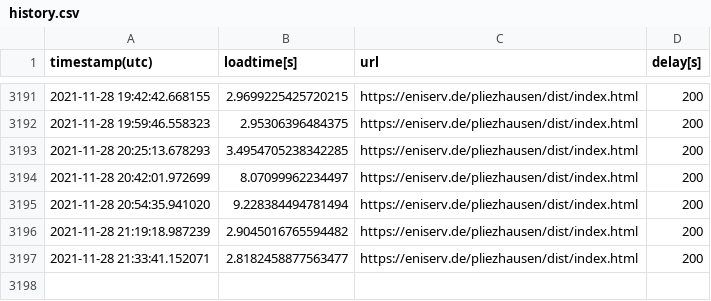
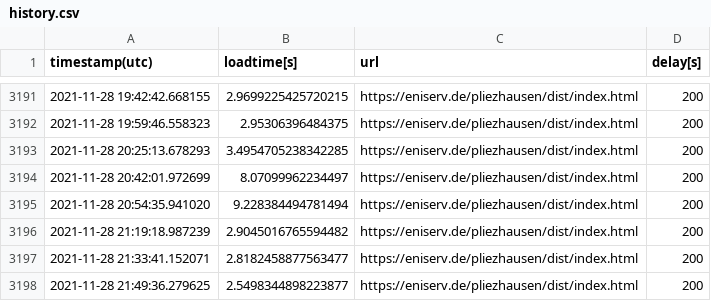
Before and after one commit to to-s/PageLoadBenchmark, a CSV file: history.csv, drawn as a sheet; only a part is shown, gaps mark what is left out.

```diff
--- a/history.csv
+++ b/history.csv
@@ -3197 +3197,2 @@ timestamp(utc),loadtime[s],url,delay[s]
 2021-11-28 21:33:41.152071 , 2.8182458877563477 , https://eniserv.de/pliezhausen/dist/index.html , 200
+2021-11-28 21:49:36.279625 , 2.5498344898223877 , https://eniserv.de/pliezhausen/dist/index.html , 200
```
